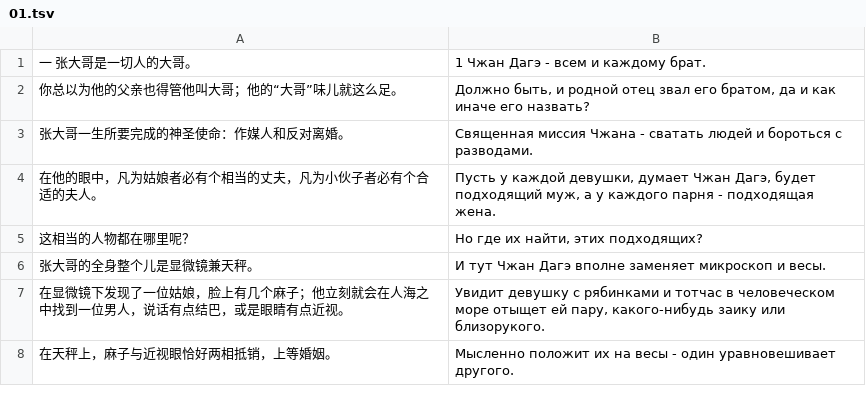
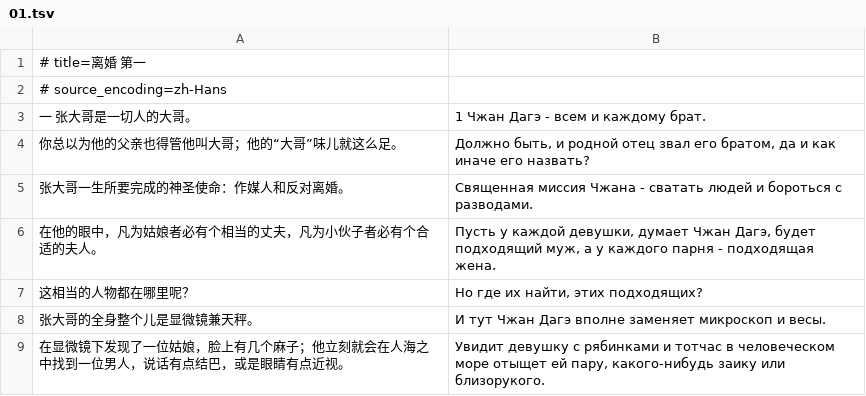
Before and after one commit to xiaolanchong/congshu, a TSV file: cangshu/zhongwen/xiandai/LaoShe/LiHun/parallel/01.tsv, drawn as a sheet; only a part is shown; the shorter side is filled out with more unchanged rows; the diff names each change by its address in the sheet, - before the commit and + after, or states it on an @@ line.

```diff
--- a/cangshu/zhongwen/xiandai/LaoShe/LiHun/parallel/01.tsv
+++ b/cangshu/zhongwen/xiandai/LaoShe/LiHun/parallel/01.tsv
+row 1: # title=离婚 第一
+row 2: # source_encoding=zh-Hans
```
Also changed, not shown: cangshu/zhongwen/xiandai/LaoShe/LiHun/parallel/02.tsv, cangshu/zhongwen/xiandai/LaoShe/LiHun/parallel/03.tsv, 21 other files.
